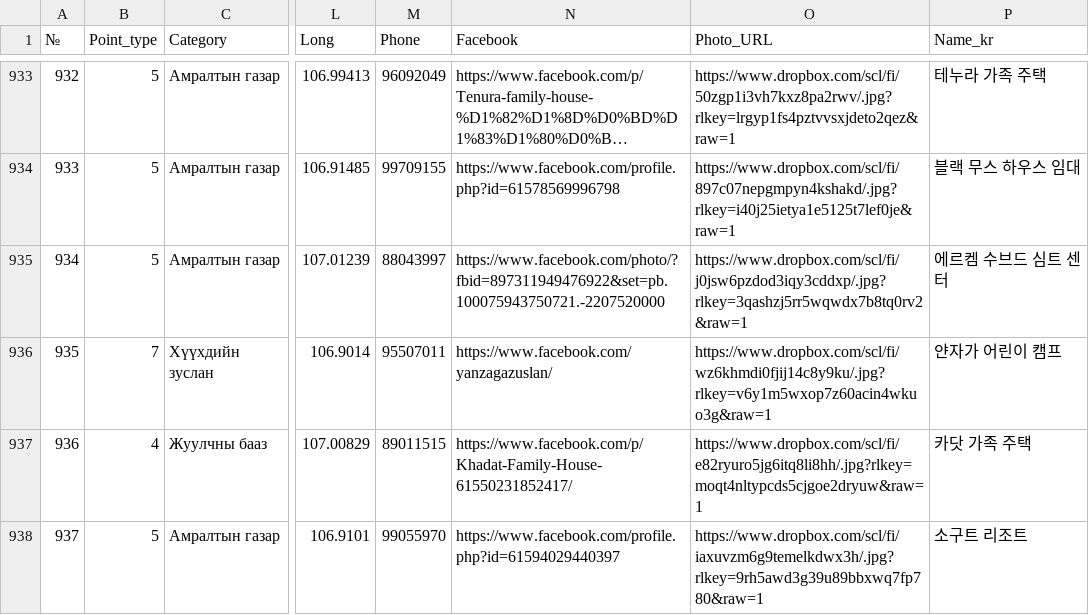
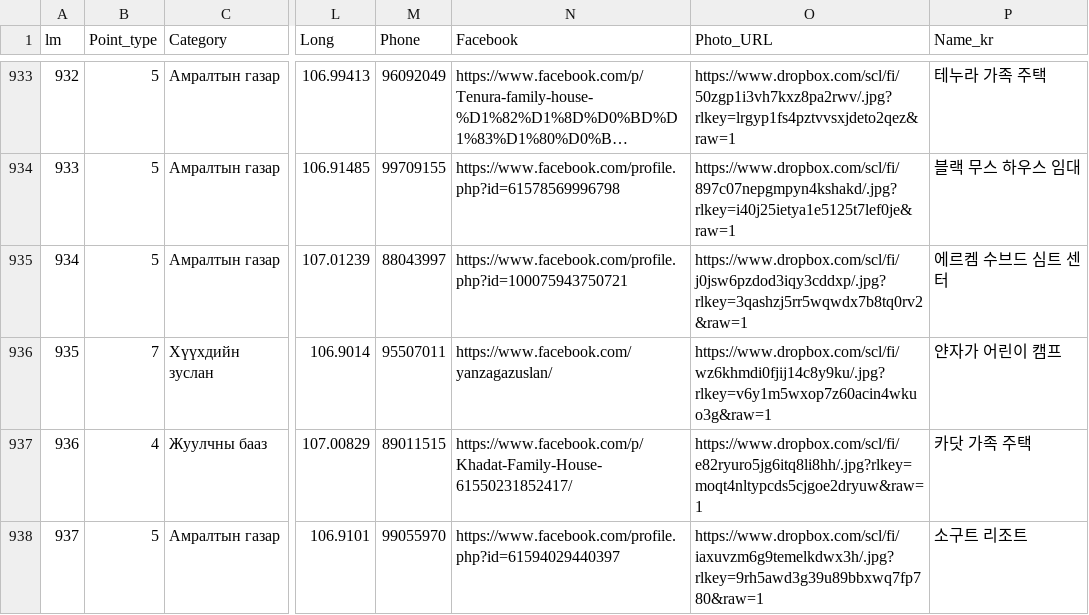
Before and after one commit to BayarCh/MongoliaGuideMap, a CSV file: Tourist_camps_multi.csv, drawn as a sheet; only a part is shown, gaps mark what is left out; long unchanged cells end in …; the diff covers the shown part only; the diff names each change by its address in the sheet, - before the commit and + after, or states it on an @@ line.

```diff
--- a/Tourist_camps_multi.csv
+++ b/Tourist_camps_multi.csv
@@ column A (lm) renumbered between rows 1 and 1175 @@
-N935 (Facebook): https://www.facebook.com/photo/?fbid=897311949476922&set=pb.100075943750721.-2207520000
+N935 (Facebook): https://www.facebook.com/profile.php?id=100075943750721
```
Also changed, not shown: 1 added row, 1 removed row and 4 edited cells elsewhere in this file, Nature_His_multi_translated.csv, 1 other file.
